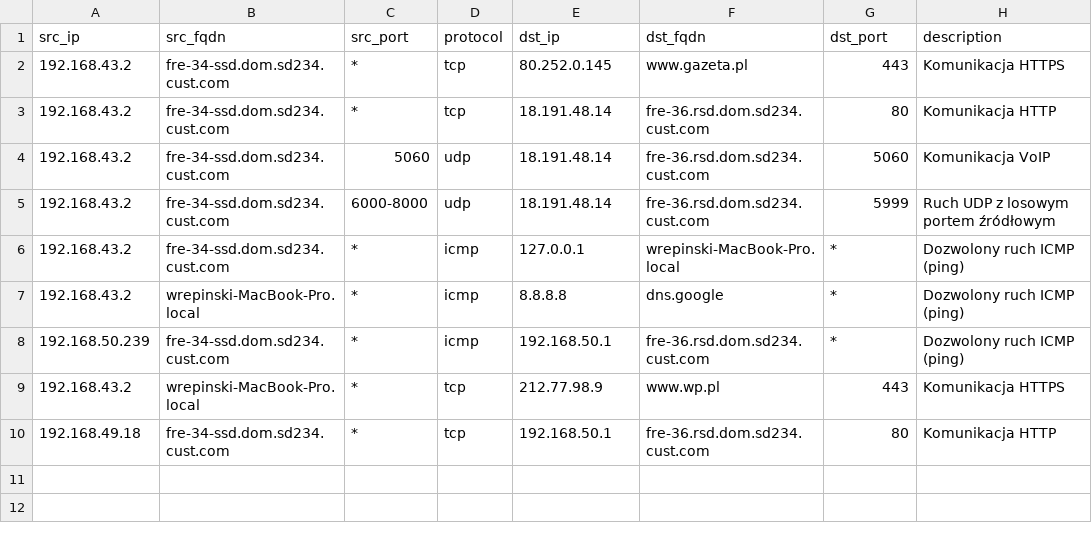
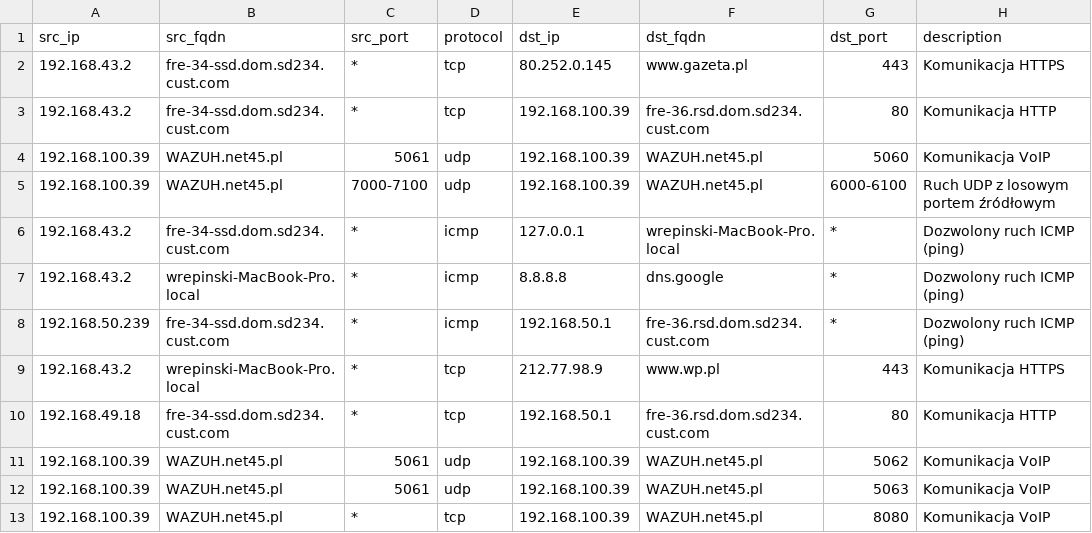
Before and after one commit to WojRep/check_network_policies, a CSV file: sample_data/network_policy.csv, drawn as a sheet.

```diff
--- a/sample_data/network_policy.csv
+++ b/sample_data/network_policy.csv
@@ -2,5 +2,5 @@ src_ip,src_fqdn,src_port,protocol,dst_ip,dst_fqdn,dst_port,description
 192.168.43.2,fre-34-ssd.dom.sd234.cust.com,*,tcp,80.252.0.145,www.gazeta.pl,443,Komunikacja HTTPS
-192.168.43.2,fre-34-ssd.dom.sd234.cust.com,*,tcp,18.191.48.14,fre-36.rsd.dom.sd234.cust.com,80,Komunikacja HTTP
-192.168.43.2,fre-34-ssd.dom.sd234.cust.com,5060,udp,18.191.48.14,fre-36.rsd.dom.sd234.cust.com,5060,Komunikacja VoIP
-192.168.43.2,fre-34-ssd.dom.sd234.cust.com,6000-8000,udp,18.191.48.14,fre-36.rsd.dom.sd234.cust.com,5999,Ruch UDP z losowym portem źródłowym
+192.168.43.2,fre-34-ssd.dom.sd234.cust.com,*,tcp,192.168.100.39,fre-36.rsd.dom.sd234.cust.com,80,Komunikacja HTTP
+192.168.100.39,WAZUH.net45.pl,5061,udp,192.168.100.39,WAZUH.net45.pl,5060,Komunikacja VoIP
+192.168.100.39,WAZUH.net45.pl,7000-7100,udp,192.168.100.39,WAZUH.net45.pl,6000-6100,Ruch UDP z losowym portem źródłowym
 192.168.43.2,fre-34-ssd.dom.sd234.cust.com,*,icmp,127.0.0.1,wrepinski-MacBook-Pro.local,*,Dozwolony ruch ICMP (ping)
@@ -10 +10,4 @@ src_ip,src_fqdn,src_port,protocol,dst_ip,dst_fqdn,dst_port,description
 192.168.49.18,fre-34-ssd.dom.sd234.cust.com,*,tcp,192.168.50.1,fre-36.rsd.dom.sd234.cust.com,80,Komunikacja HTTP
+192.168.100.39,WAZUH.net45.pl,5061,udp,192.168.100.39,WAZUH.net45.pl,5062,Komunikacja VoIP
+192.168.100.39,WAZUH.net45.pl,5061,udp,192.168.100.39,WAZUH.net45.pl,5063,Komunikacja VoIP
+192.168.100.39,WAZUH.net45.pl,*,tcp,192.168.100.39,WAZUH.net45.pl,8080,Komunikacja VoIP
```
Also changed, not shown: 10 other files.
